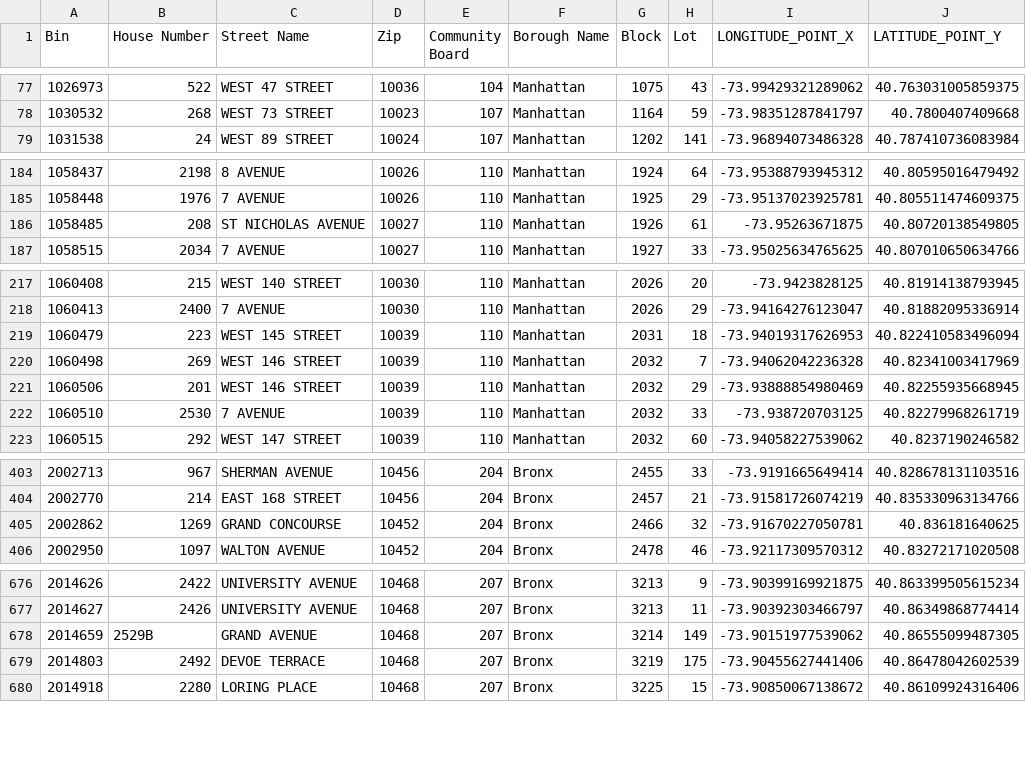
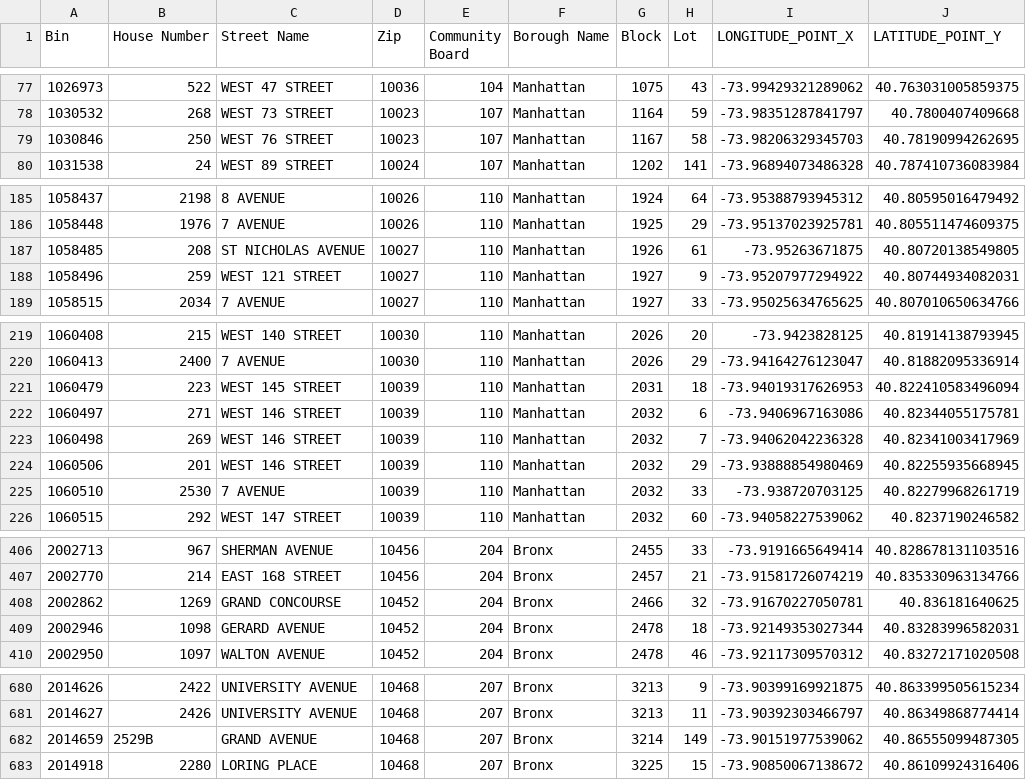
Before and after one commit to NYCDOB/LL104, a CSV file: data/LL104_properties.csv, drawn as a sheet; only a part is shown, gaps mark what is left out; the diff covers the shown part only.

```diff
--- a/data/LL104_properties.csv
+++ b/data/LL104_properties.csv
@@ -78,2 +78,3 @@ Bin,House Number,Street Name,Zip,Community Board,Borough Name,Block,Lot,LONGITUD
 1030532,268,WEST 73 STREET,10023,107,Manhattan,1164,59,-73.98351287841797,40.7800407409668
+1030846,250,WEST 76 STREET,10023,107,Manhattan,1167,58,-73.98206329345703,40.78190994262695
 1031538,24,WEST 89 STREET,10024,107,Manhattan,1202,141,-73.96894073486328,40.787410736083984
@@ -186,2 +187,3 @@ Bin,House Number,Street Name,Zip,Community Board,Borough Name,Block,Lot,LONGITUD
 1058485,208,ST NICHOLAS AVENUE,10027,110,Manhattan,1926,61,-73.95263671875,40.80720138549805
+1058496,259,WEST 121 STREET,10027,110,Manhattan,1927,9,-73.95207977294922,40.80744934082031
 1058515,2034,7 AVENUE,10027,110,Manhattan,1927,33,-73.95025634765625,40.807010650634766
@@ -219,2 +221,3 @@ Bin,House Number,Street Name,Zip,Community Board,Borough Name,Block,Lot,LONGITUD
 1060479,223,WEST 145 STREET,10039,110,Manhattan,2031,18,-73.94019317626953,40.822410583496094
+1060497,271,WEST  146 STREET,10039,110,Manhattan,2032,6,-73.9406967163086,40.82344055175781
 1060498,269,WEST 146 STREET,10039,110,Manhattan,2032,7,-73.94062042236328,40.82341003417969
@@ -405,2 +408,3 @@ Bin,House Number,Street Name,Zip,Community Board,Borough Name,Block,Lot,LONGITUD
 2002862,1269,GRAND CONCOURSE,10452,204,Bronx,2466,32,-73.91670227050781,40.836181640625
+2002946,1098,GERARD AVENUE,10452,204,Bronx,2478,18,-73.92149353027344,40.83283996582031
 2002950,1097,WALTON AVENUE,10452,204,Bronx,2478,46,-73.92117309570312,40.83272171020508
@@ -678,3 +682,2 @@ Bin,House Number,Street Name,Zip,Community Board,Borough Name,Block,Lot,LONGITUD
 2014659,2529B,GRAND AVENUE,10468,207,Bronx,3214,149,-73.90151977539062,40.86555099487305
-2014803,2492,DEVOE TERRACE,10468,207,Bronx,3219,175,-73.90455627441406,40.86478042602539
 2014918,2280,LORING PLACE,10468,207,Bronx,3225,15,-73.90850067138672,40.86109924316406
```
Also changed, not shown: 9 added rows and 2 removed rows elsewhere in this file, data/LL104_details.csv, 2 other files.
